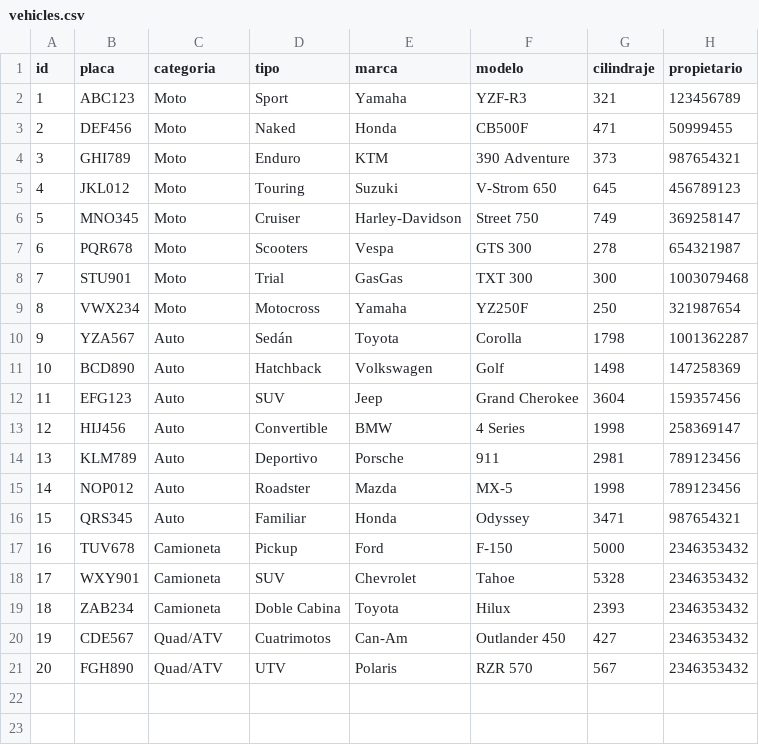
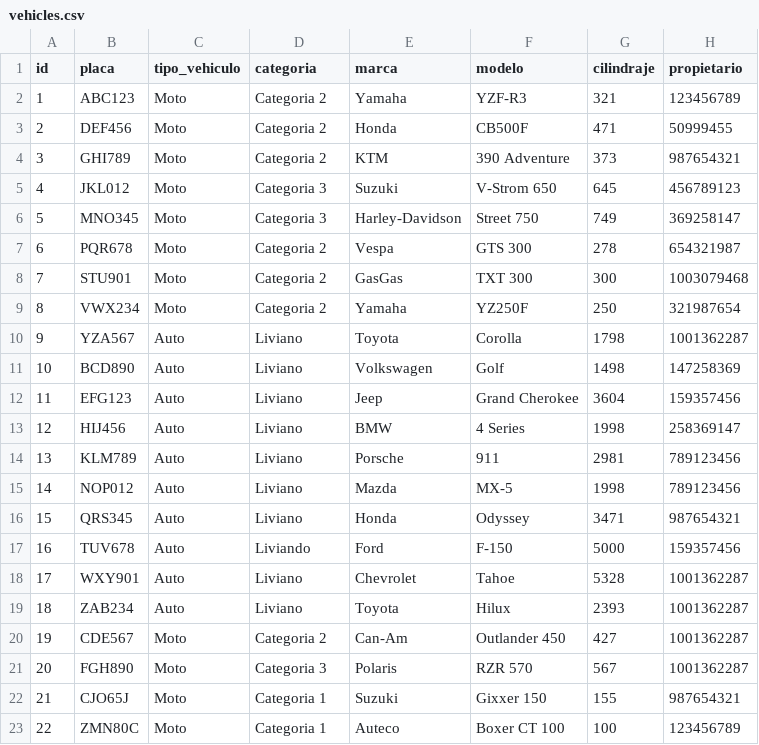
Before and after one commit to jaime-tovar/carwash-spa, a CSV file: pages/data/vehicles.csv, drawn as a sheet.

```diff
--- a/pages/data/vehicles.csv
+++ b/pages/data/vehicles.csv
@@ -1,21 +1,23 @@
-id,placa,categoria,tipo,marca,modelo,cilindraje,propietario
-1,ABC123,Moto,Sport,Yamaha,YZF-R3,321,123456789
-2,DEF456,Moto,Naked,Honda,CB500F,471,50999455
-3,GHI789,Moto,Enduro,KTM,390 Adventure,373,987654321
-4,JKL012,Moto,Touring,Suzuki,V-Strom 650,645,456789123
-5,MNO345,Moto,Cruiser,Harley-Davidson,Street 750,749,369258147
-6,PQR678,Moto,Scooters,Vespa,GTS 300,278,654321987
-7,STU901,Moto,Trial,GasGas,TXT 300,300,1003079468
-8,VWX234,Moto,Motocross,Yamaha,YZ250F,250,321987654
-9,YZA567,Auto,Sedán,Toyota,Corolla,1798,1001362287
-10,BCD890,Auto,Hatchback,Volkswagen,Golf,1498,147258369
-11,EFG123,Auto,SUV,Jeep,Grand Cherokee,3604,159357456
-12,HIJ456,Auto,Convertible,BMW,4 Series,1998,258369147
-13,KLM789,Auto,Deportivo,Porsche,911,2981,789123456
-14,NOP012,Auto,Roadster,Mazda,MX-5,1998,789123456
-15,QRS345,Auto,Familiar,Honda,Odyssey,3471,987654321
-16,TUV678,Camioneta,Pickup,Ford,F-150,5000,2346353432
-17,WXY901,Camioneta,SUV,Chevrolet,Tahoe,5328,2346353432
-18,ZAB234,Camioneta,Doble Cabina,Toyota,Hilux,2393,2346353432
-19,CDE567,Quad/ATV,Cuatrimotos,Can-Am,Outlander 450,427,2346353432
-20,FGH890,Quad/ATV,UTV,Polaris,RZR 570,567,2346353432
+id,placa,tipo_vehiculo,categoria,marca,modelo,cilindraje,propietario
+1,ABC123,Moto,Categoria 2,Yamaha,YZF-R3,321,123456789
+2,DEF456,Moto,Categoria 2,Honda,CB500F,471,50999455
+3,GHI789,Moto,Categoria 2,KTM,390 Adventure,373,987654321
+4,JKL012,Moto,Categoria 3,Suzuki,V-Strom 650,645,456789123
+5,MNO345,Moto,Categoria 3,Harley-Davidson,Street 750,749,369258147
+6,PQR678,Moto,Categoria 2,Vespa,GTS 300,278,654321987
+7,STU901,Moto,Categoria 2,GasGas,TXT 300,300,1003079468
+8,VWX234,Moto,Categoria 2,Yamaha,YZ250F,250,321987654
+9,YZA567,Auto,Liviano,Toyota,Corolla,1798,1001362287
+10,BCD890,Auto,Liviano,Volkswagen,Golf,1498,147258369
+11,EFG123,Auto,Liviano,Jeep,Grand Cherokee,3604,159357456
+12,HIJ456,Auto,Liviano,BMW,4 Series,1998,258369147
+13,KLM789,Auto,Liviano,Porsche,911,2981,789123456
+14,NOP012,Auto,Liviano,Mazda,MX-5,1998,789123456
+15,QRS345,Auto,Liviano,Honda,Odyssey,3471,987654321
+16,TUV678,Auto,Liviando,Ford,F-150,5000,159357456
+17,WXY901,Auto,Liviano,Chevrolet,Tahoe,5328,1001362287
+18,ZAB234,Auto,Liviano,Toyota,Hilux,2393,1001362287
+19,CDE567,Moto,Categoria 2,Can-Am,Outlander 450,427,1001362287
+20,FGH890,Moto,Categoria 3,Polaris,RZR 570,567,1001362287
+21,CJO65J,Moto,Categoria 1,Suzuki,Gixxer 150,155,987654321
+22,ZMN80C,Moto,Categoria 1,Auteco,Boxer CT 100,100,123456789
```
Also changed, not shown: 7 other files.
